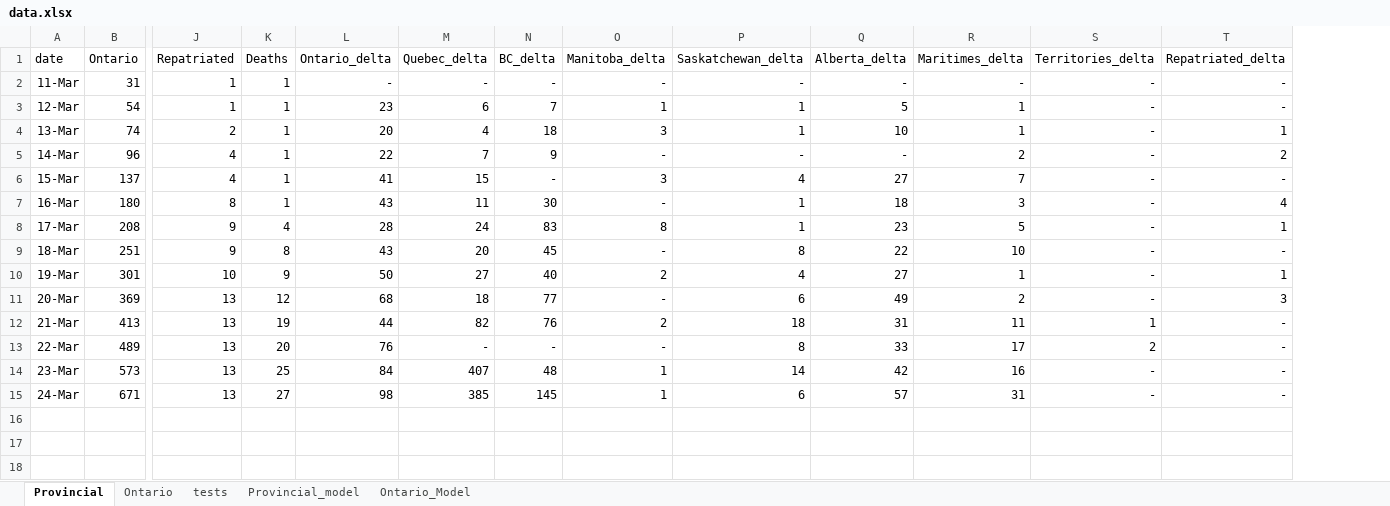
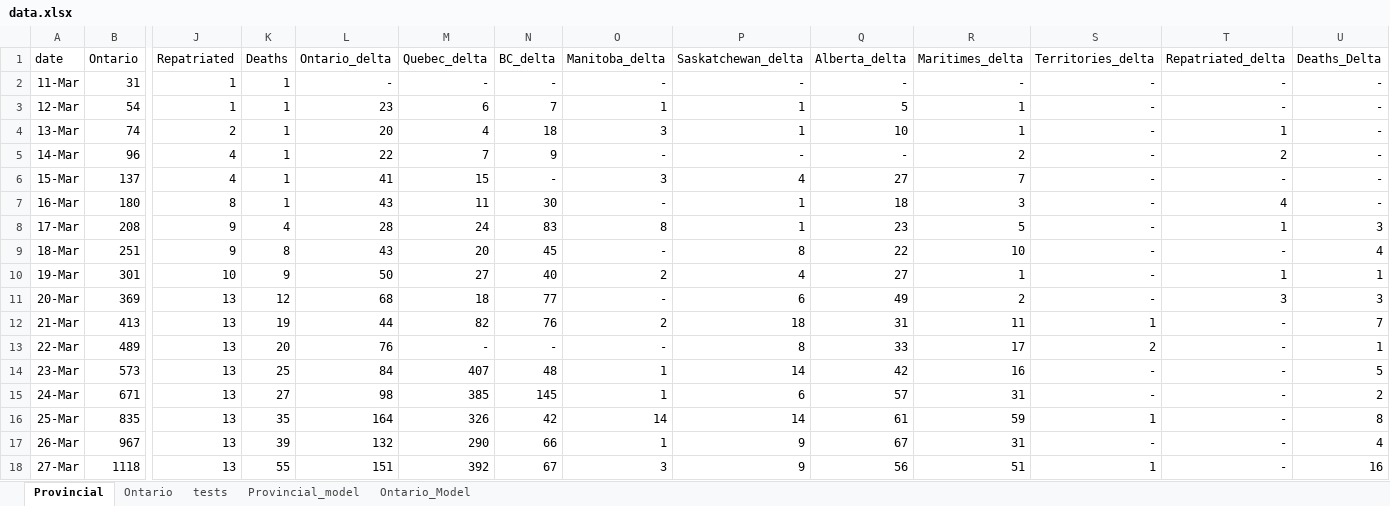
Before and after one commit to alexchurch29/covid_canada, an Excel workbook: data.xlsx, sheet Provincial, drawn as a sheet; only a part is shown, gaps mark what is left out; values as stored, in another font and other column widths than the file's, no borders; rows hold the shown columns only; the diff names each change by its address in the sheet, - before the commit and + after, or states it on an @@ line.

```diff
--- a/data.xlsx (sheet Provincial)
+++ b/data.xlsx (sheet Provincial)
+column U (Deaths_Delta), rows 2-15: - | - | - | - | - | - | 3 | 4 | 1 | 3 | 7 | 1 | 5 | 2
+row 16: 25-Mar | 835 | 13 | 35 | 164 | 326 | 42 | 14 | 14 | 61 | 59 | 1 | - | 8
+row 17: 26-Mar | 967 | 13 | 39 | 132 | 290 | 66 | 1 | 9 | 67 | 31 | - | - | 4
+row 18: 27-Mar | 1118 | 13 | 55 | 151 | 392 | 67 | 3 | 9 | 56 | 51 | 1 | - | 16
```
Also changed, not shown: sheet Ontario_Model, sheet Provincial_model, sheet Ontario, sheet tests, 8 other files.
